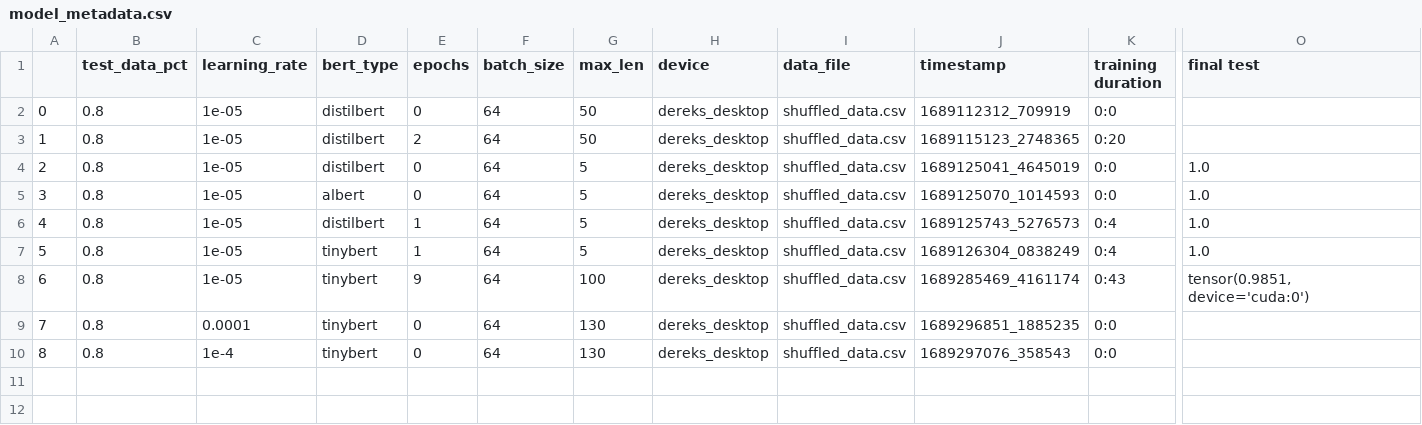
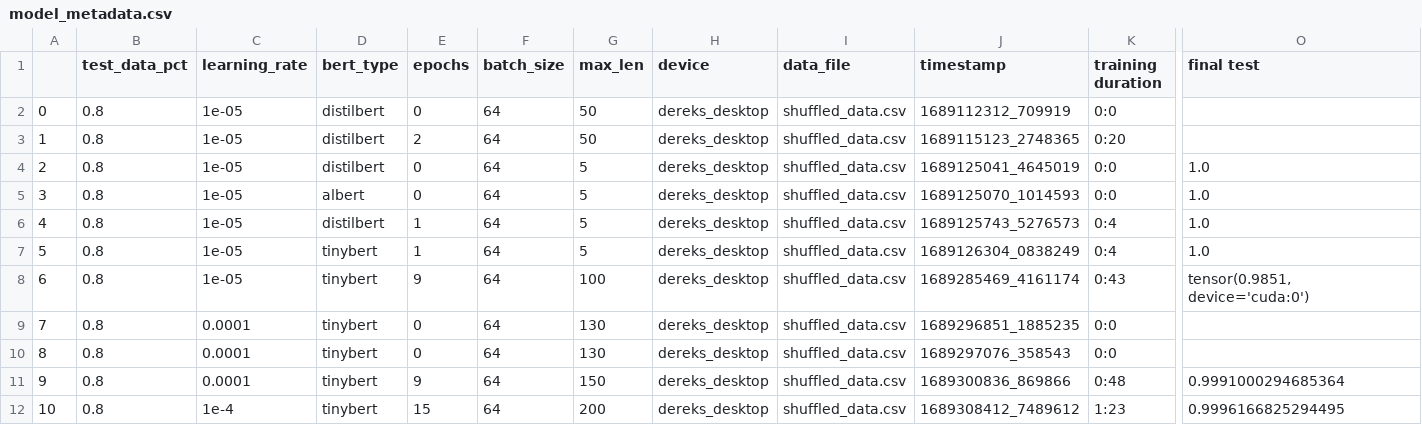
Before and after one commit to dtuggle1/deep-learning-final-project, a CSV file: models/model_metadata.csv, drawn as a sheet; only a part is shown, gaps mark what is left out; rows hold the shown columns only; the diff names each change by its address in the sheet, - before the commit and + after, or states it on an @@ line.

Commit message:
added best model to root

```diff
--- a/models/model_metadata.csv
+++ b/models/model_metadata.csv
-C10 (learning_rate): 1e-4
+C10 (learning_rate): 0.0001
+row 11: 9 | 0.8 | 0.0001 | tinybert | 9 | 64 | 150 | dereks_desktop | shuffled_data.csv | 1689300836_869866 | 0:48 | 0.9991000294685364
+row 12: 10 | 0.8 | 1e-4 | tinybert | 15 | 64 | 200 | dereks_desktop | shuffled_data.csv | 1689308412_7489612 | 1:23 | 0.9996166825294495
```
Also changed, not shown: 2 other files.
